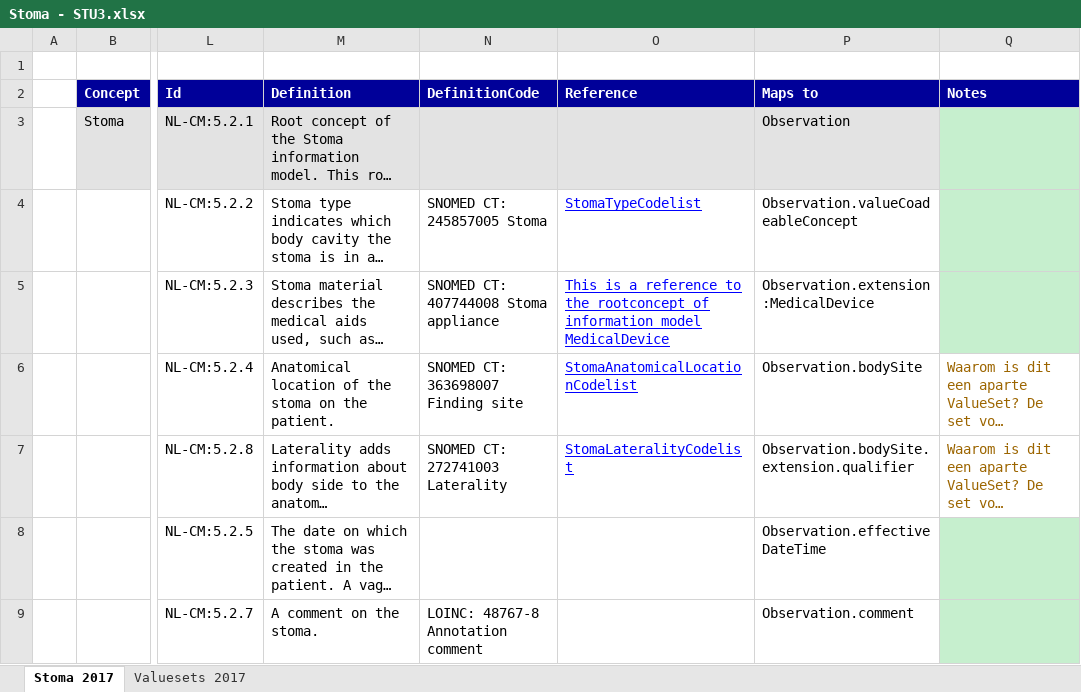
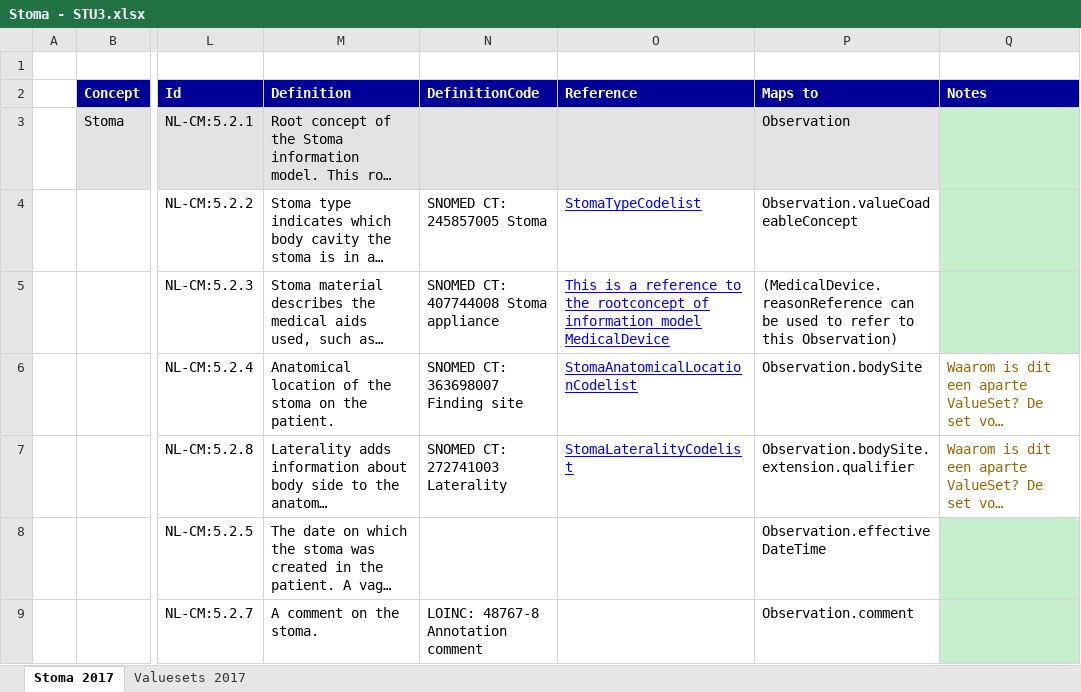
Before and after one commit to Nictiz/Nictiz-STU3-Zib2017, an Excel workbook: Mappings/Stoma - STU3.xlsx, sheet Stoma 2017, drawn as a sheet; only a part is shown, gaps mark what is left out; long unchanged cells end in …; values as stored, in another font and other column widths than the file's, no borders; the diff names each change by its address in the sheet, - before the commit and + after, or states it on an @@ line.

```diff
--- a/Mappings/Stoma - STU3.xlsx (sheet Stoma 2017)
+++ b/Mappings/Stoma - STU3.xlsx (sheet Stoma 2017)
-P5 (Maps to): Observation.extension:MedicalDevice
+P5 (Maps to): (MedicalDevice.reasonReference can be used to refer to this Observation)
```
Also changed, not shown: Mappings/HearingFunction - STU3.xlsx, 3 other files.
